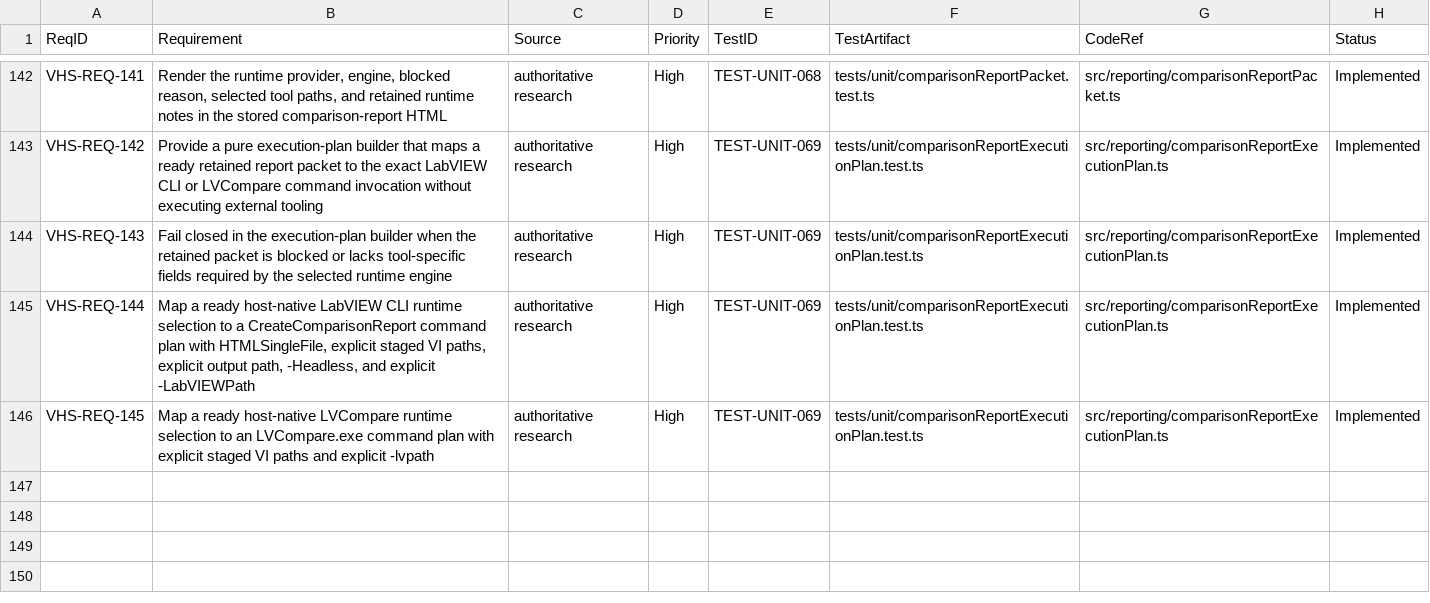
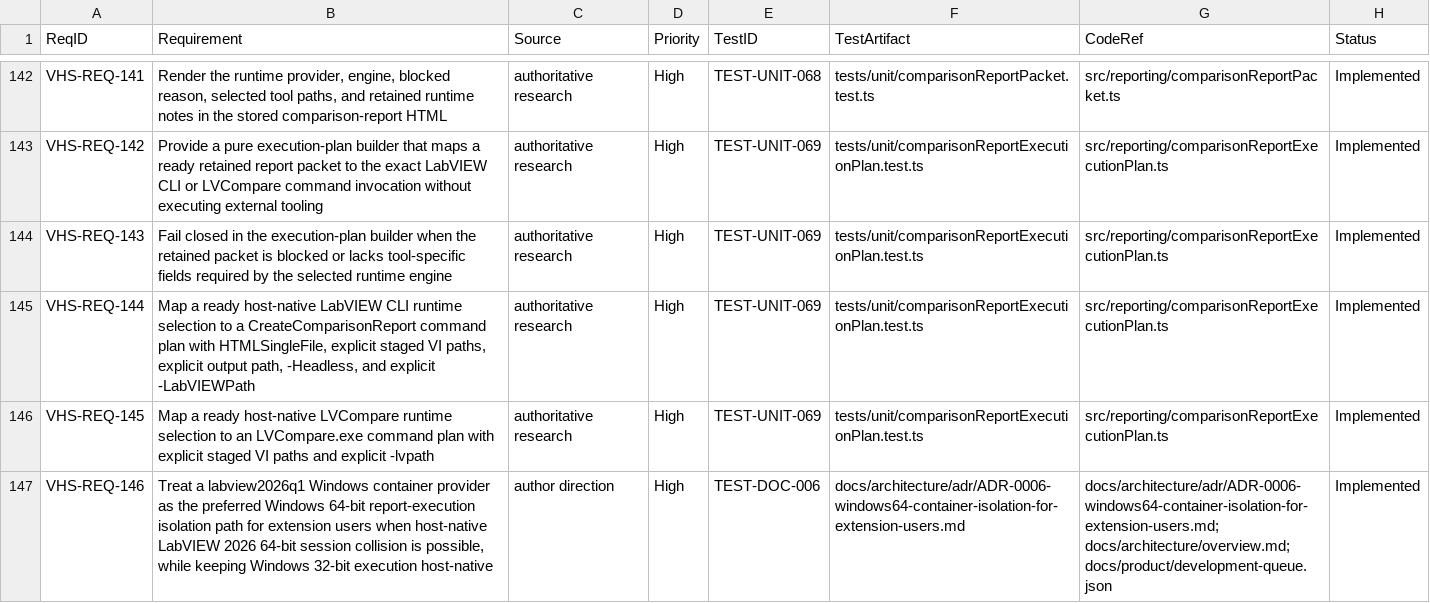
Before and after one commit to LabVIEW-Community-CI-CD/vi-history-suite, a CSV file: docs/requirements/rtm.csv, drawn as a sheet; only a part is shown, gaps mark what is left out; the diff names each change by its address in the sheet, - before the commit and + after, or states it on an @@ line.

Commit message:
docs: add windows64 container isolation ADR

```diff
--- a/docs/requirements/rtm.csv
+++ b/docs/requirements/rtm.csv
+row 147: VHS-REQ-146 | Treat a labview2026q1 Windows container provider as the preferred Windows 64-bit report-execution isolation path for extension users when host-native LabVIEW 2026 64-bit session collision is possible, while keeping Windows 32-bit execution host-native | author direction | High | TEST-DOC-006 | docs/architecture/adr/ADR-0006-windows64-container-isolation-for-extension-users.md | docs/architecture/adr/ADR-0006-windows64-container-isolation-for-extension-users.md; docs/architecture/overview.md; docs/product/development-queue.json | Implemented
```
Also changed, not shown: 7 other files.
